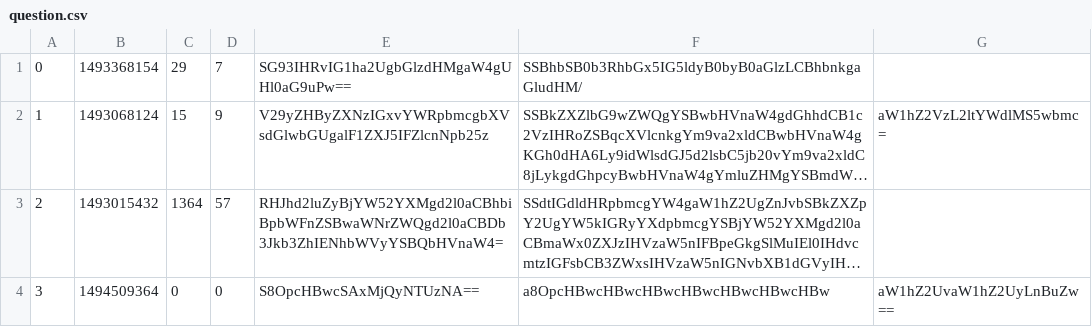
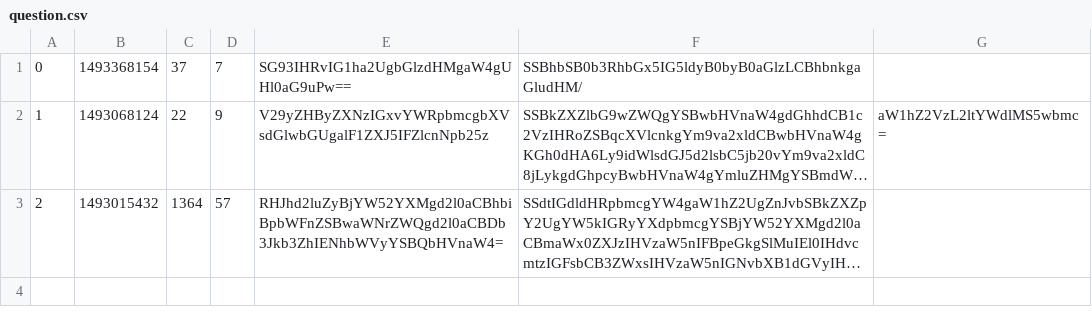
Before and after one commit to SzabolcsHornyak/AskMate_Deep_s_Mode, a CSV file: static/data/question.csv, drawn as a sheet; long unchanged cells end in …; the diff names each change by its address in the sheet, - before the commit and + after, or states it on an @@ line.

```diff
--- a/static/data/question.csv
+++ b/static/data/question.csv
-C1: 29
+C1: 37
-C2: 15
+C2: 22
-row 4: 3 | 1494509364 | 0 | 0 | S8OpcHBwcSAxMjQyNTUzNA== | a8OpcHBwcHBwcHBwcHBwcHBwcHBwcHBw | aW1hZ2UvaW1hZ2UyLnBuZw==
```
Also changed, not shown: 5 other files.
